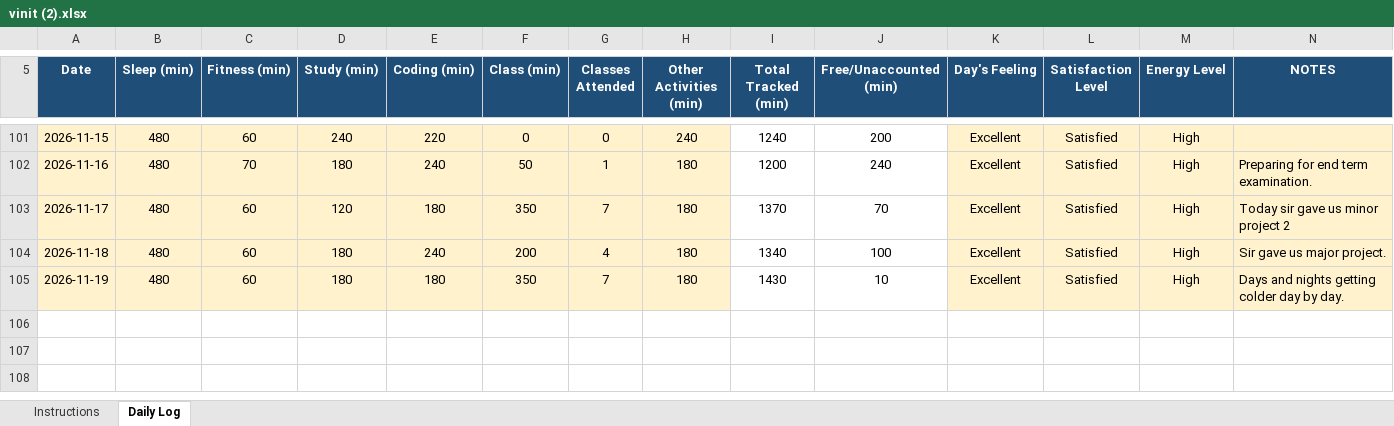
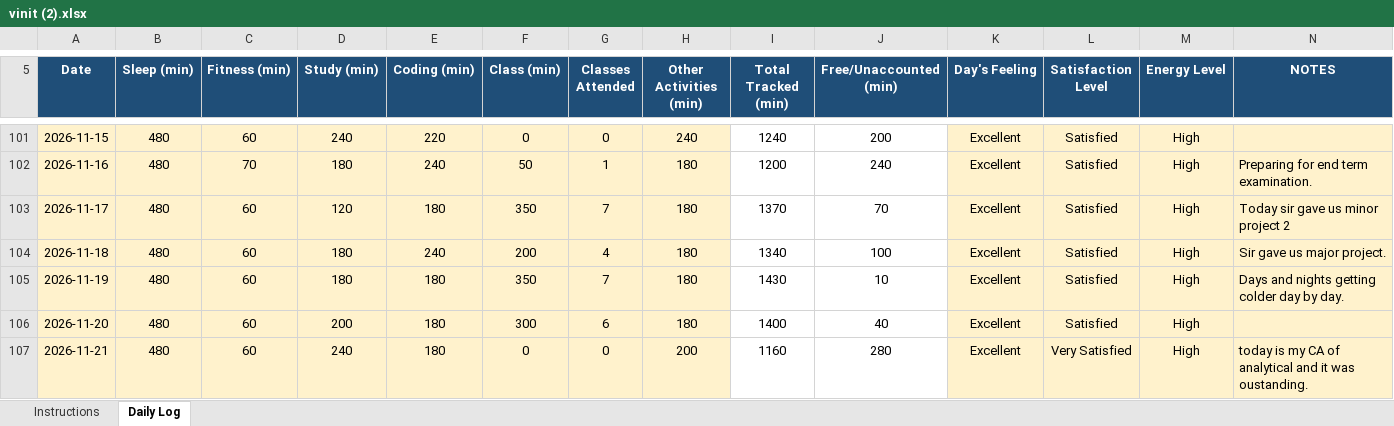
Before and after one commit to vinittararx/12604409.xlsx, an Excel workbook: vinit (2).xlsx, sheet Daily Log, drawn as a sheet; only a part is shown, gaps mark what is left out; values as stored, in another font and other column widths than the file's, no borders; conditional formats not drawn; the diff names each change by its address in the sheet, - before the commit and + after, or states it on an @@ line.

Commit message:
Add files via upload

```diff
--- a/vinit (2).xlsx (sheet Daily Log)
+++ b/vinit (2).xlsx (sheet Daily Log)
+row 106: 2026-11-20 | 480 | 60 | 200 | 180 | 300 | 6 | 180 | 1400 | 40 | Excellent | Satisfied | High
+row 107: 2026-11-21 | 480 | 60 | 240 | 180 | 0 | 0 | 200 | 1160 | 280 | Excellent | Very Satisfied | High | today is my CA of analytical and it was oustanding.
```
